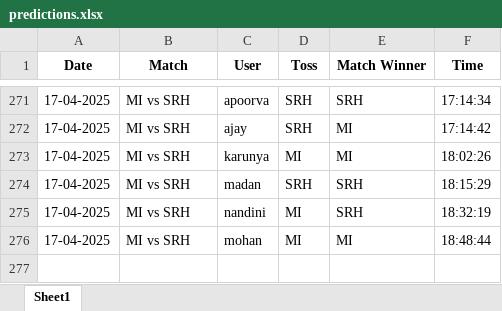
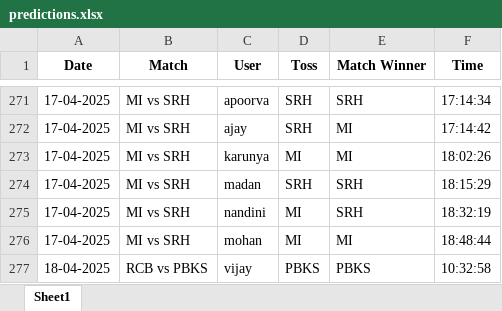
Before and after one commit to krshnavij/IPL_2025, an Excel workbook: predictions.xlsx, sheet Sheet1, drawn as a sheet; only a part is shown, gaps mark what is left out; values as stored, in another font and other column widths than the file's, no borders; the diff names each change by its address in the sheet, - before the commit and + after, or states it on an @@ line.

Commit message:
Update shared predictions

```diff
--- a/predictions.xlsx (sheet Sheet1)
+++ b/predictions.xlsx (sheet Sheet1)
+row 277: 18-04-2025 | RCB vs PBKS | vijay | PBKS | PBKS | 10:32:58
```
